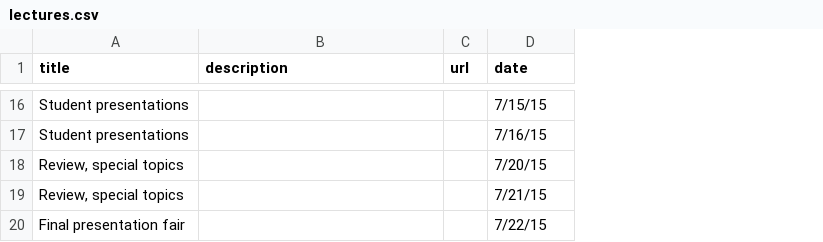
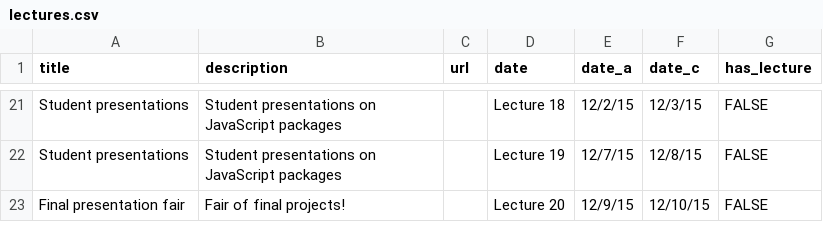
Before and after one commit to mkfreeman/info343, a CSV file: data/lectures.csv, drawn as a sheet; only a part is shown, gaps mark what is left out; removed rows and columns are numbered as before the commit, all else as after; the diff covers the shown part only; the diff names each change by its address in the sheet, - before the commit and + after, or states it on an @@ line.

```diff
--- a/data/lectures.csv
+++ b/data/lectures.csv
+column E (date_a), rows 21-23: 12/2/15 | 12/7/15 | 12/9/15
+column F (date_c), rows 21-23: 12/3/15 | 12/8/15 | 12/10/15
+column G (has_lecture), rows 21-23: all FALSE
-B21:B22 (description): (empty)
+B21:B22 (description): Student presentations on JavaScript packages
-D21 (date): 7/15/15
+D21 (date): Lecture 18
-D22 (date): 7/16/15
+D22 (date): Lecture 19
-row 18: Review, special topics |  |  | 7/20/15
-row 19: Review, special topics |  |  | 7/21/15
-B23 (description): (empty)
+B23 (description): Fair of final projects!
-D23 (date): 7/22/15
+D23 (date): Lecture 20
```
Also changed, not shown: 12 added rows, 7 removed rows and 11 edited cells elsewhere in this file, data/challenges.csv, 27 other files.
